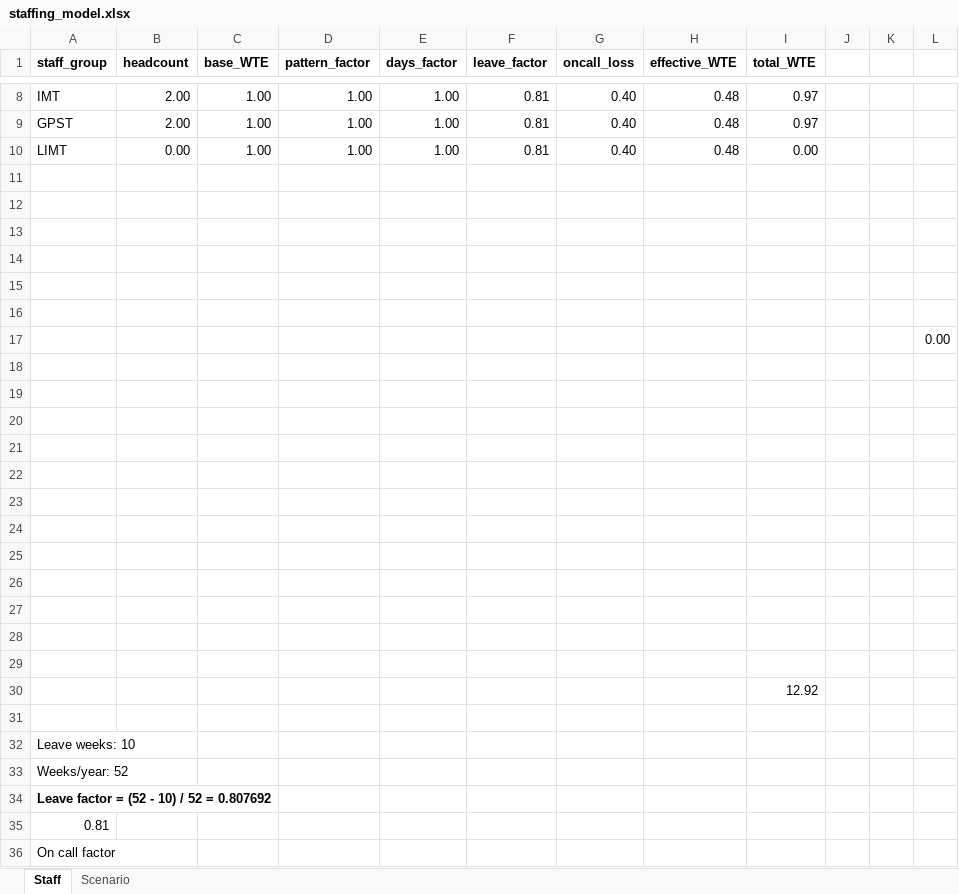
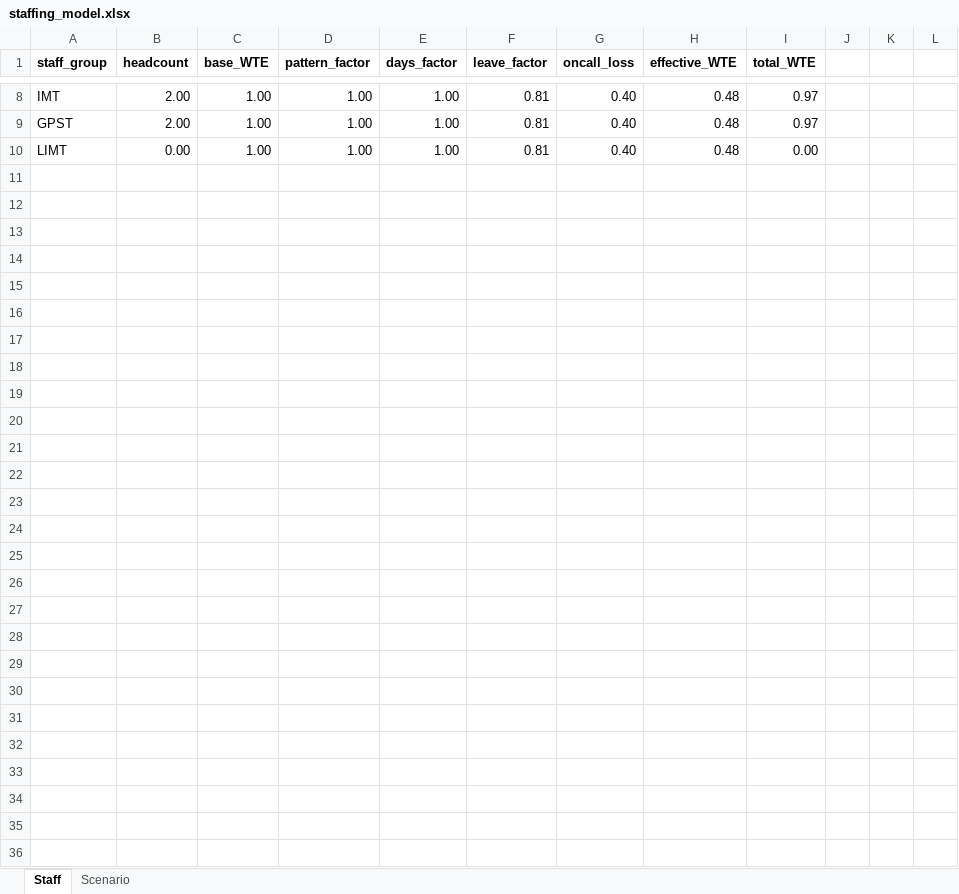
Before and after one commit to richteabiscuits123/geriatrics_staffing_model, an Excel workbook: staffing_model.xlsx, sheet Staff, drawn as a sheet; only a part is shown, gaps mark what is left out; values as stored, in another font and other column widths than the file's, no borders; the diff names each change by its address in the sheet, - before the commit and + after, or states it on an @@ line.

Commit message:
Add files via upload

```diff
--- a/staffing_model.xlsx (sheet Staff)
+++ b/staffing_model.xlsx (sheet Staff)
-row 11: (empty)
-row 12: (empty)
-row 13: (empty)
-row 14: (empty)
-row 15: (empty)
-row 16: (empty)
-row 17:  |  |  |  |  |  |  |  |  |  |  | 0.00
-row 18: (empty)
-row 19: (empty)
-row 20: (empty)
-row 21: (empty)
-row 22: (empty)
-row 23: (empty)
-row 24: (empty)
-row 25: (empty)
-row 26: (empty)
-row 27: (empty)
-row 28: (empty)
-row 29: (empty)
-row 30:  |  |  |  |  |  |  |  | 12.92
-row 31: (empty)
-row 32: Leave weeks: 10
-row 33: Weeks/year: 52
-row 34: Leave factor = (52 - 10) / 52 = 0.807692
-row 35: 0.81
-row 36: On call factor
```
